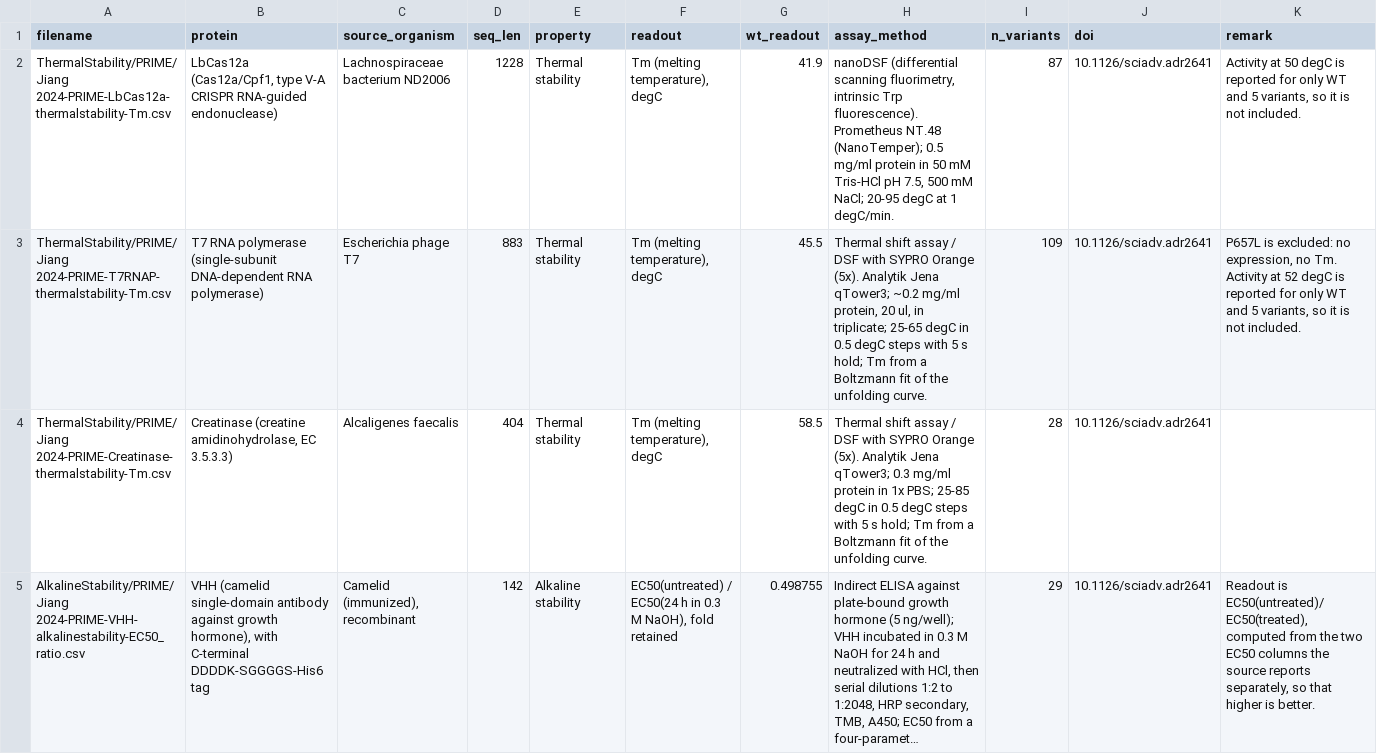
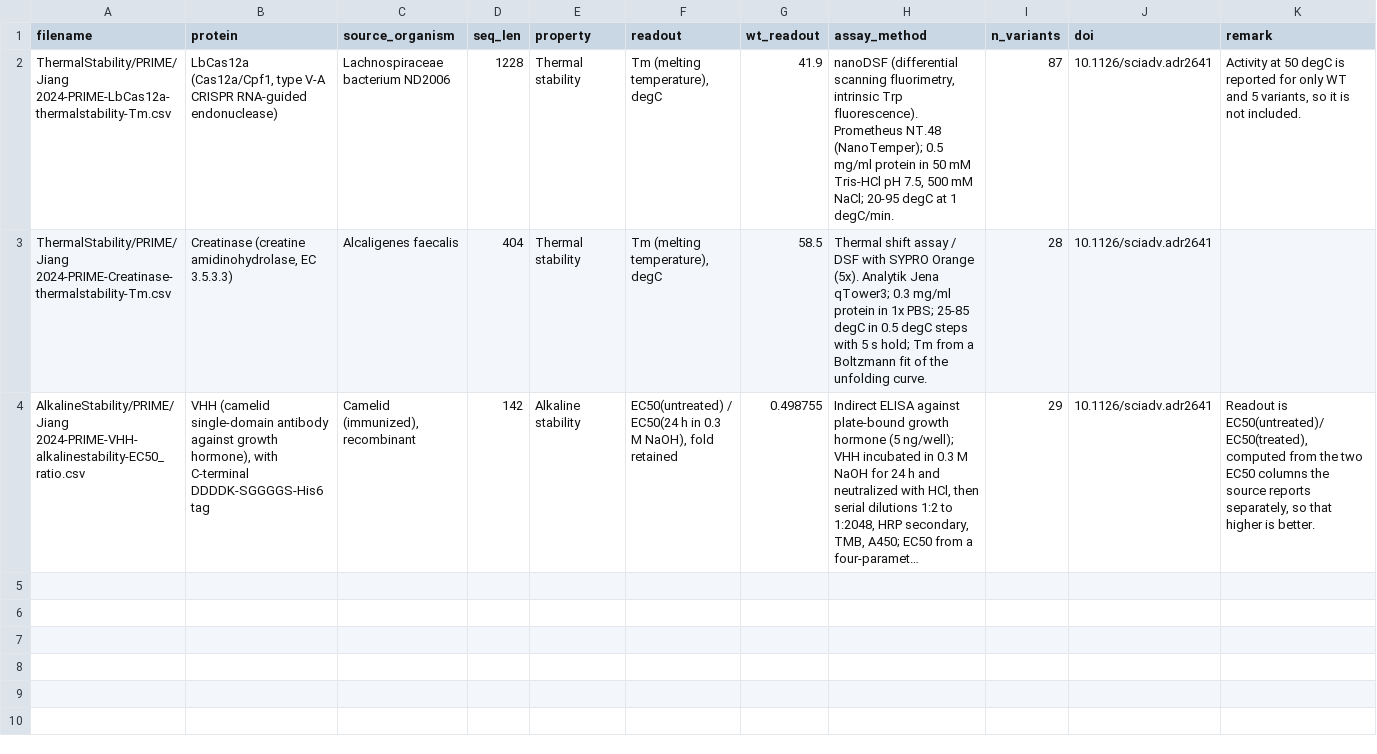
Before and after one commit to JYT86/fitnessbench, a CSV file: datasets/Stability/reference.csv, drawn as a sheet; long unchanged cells end in ….

Commit message:
Separate viral datasets into datasets_virus/
Same reasoning as the human split: the benchmark's focus is cellular
non-human organisms, and viral proteins are common engineering scaffolds and
common scanning targets, so they accumulate faster than the set they would
sit in.

Twenty-two datasets move. Twenty-one are the Huber 2025 TEV protease sets,
which are ours. The twenty-second is Jiang 2024's T7 RNA polymerase, a phage
protein that came from main -- moving it is what makes the split complete
rather than leaving a virus behind in datasets/.

That one has a merge consequence worth stating plainly. It deletes a line
from datasets/Stability/reference.csv that the 2024 and add-validation
branches still carry, and .gitattributes sets merge=union on those files, so
a union merge keeps a line either side deleted. After merging, that row can
reappear while the file it names no longer sits under datasets/.

The failure is loud rather than silent: validate.py reports "filename does
not resolve to a file". Run it after the merge and drop the resurrected row.
This is exactly the case the union-merge note in the repo has always warned
about, now with a concrete instance.

All three trees validate clean:
  datasets/         93 datasets, 200849 variants
  datasets_virus/   22 datasets, 268555 variants
  datasets_human/   12 datasets,  44889 variants

datasets_virus/README.md documents the layout and that merge hazard;
datasets_human/README.md is cross-referenced to it.

```diff
--- a/datasets/Stability/reference.csv
+++ b/datasets/Stability/reference.csv
@@ -2,3 +2,2 @@ filename,protein,source_organism,seq_len,property,readout,wt_readout,assay_metho
 ThermalStability/PRIME/Jiang 2024-PRIME-LbCas12a-thermalstability-Tm.csv,"LbCas12a (Cas12a/Cpf1, type V-A CRISPR RNA-guided endonuclease)",Lachnospiraceae bacterium ND2006,1228,Thermal stability,"Tm (melting temperature), degC",41.9,"nanoDSF (differential scanning fluorimetry, intrinsic Trp fluorescence). Prometheus NT.48 (NanoTemper); 0.5 mg/ml protein in 50 mM Tris-HCl pH 7.5, 500 mM NaCl; 20-95 degC at 1 degC/min.",87,10.1126/sciadv.adr2641,"Activity at 50 degC is reported for only WT and 5 variants, so it is not included."
-ThermalStability/PRIME/Jiang 2024-PRIME-T7RNAP-thermalstability-Tm.csv,T7 RNA polymerase (single-subunit DNA-dependent RNA polymerase),Escherichia phage T7,883,Thermal stability,"Tm (melting temperature), degC",45.5,"Thermal shift assay / DSF with SYPRO Orange (5x). Analytik Jena qTower3; ~0.2 mg/ml protein, 20 ul, in triplicate; 25-65 degC in 0.5 degC steps with 5 s hold; Tm from a Boltzmann fit of the unfolding curve.",109,10.1126/sciadv.adr2641,"P657L is excluded: no expression, no Tm. Activity at 52 degC is reported for only WT and 5 variants, so it is not included."
 ThermalStability/PRIME/Jiang 2024-PRIME-Creatinase-thermalstability-Tm.csv,"Creatinase (creatine amidinohydrolase, EC 3.5.3.3)",Alcaligenes faecalis,404,Thermal stability,"Tm (melting temperature), degC",58.5,Thermal shift assay / DSF with SYPRO Orange (5x). Analytik Jena qTower3; 0.3 mg/ml protein in 1x PBS; 25-85 degC in 0.5 degC steps with 5 s hold; Tm from a Boltzmann fit of the unfolding curve.,28,10.1126/sciadv.adr2641,
```
Also changed, not shown: 50 other files.
